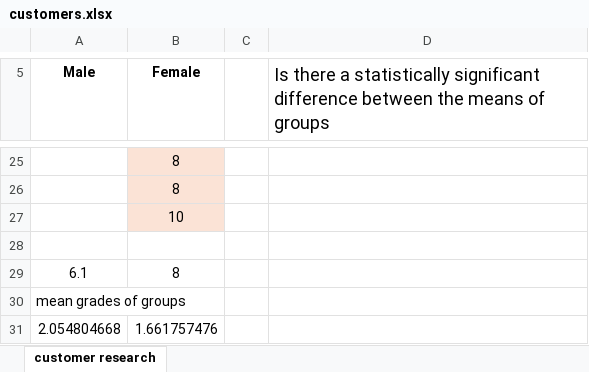
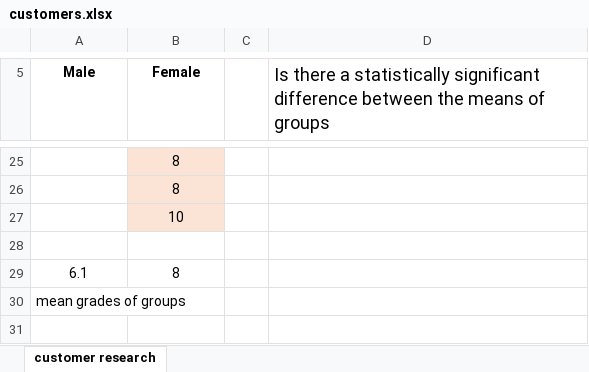
Before and after one commit to jteeriaho/materials, an Excel workbook: customers.xlsx, sheet customer research, drawn as a sheet; only a part is shown, gaps mark what is left out; values as stored, in another font and other column widths than the file's, no borders; the diff names each change by its address in the sheet, - before the commit and + after, or states it on an @@ line.

Commit message:
Update customers.xlsx

```diff
--- a/customers.xlsx (sheet customer research)
+++ b/customers.xlsx (sheet customer research)
-row 31: 2.054804668 | 1.661757476
```
